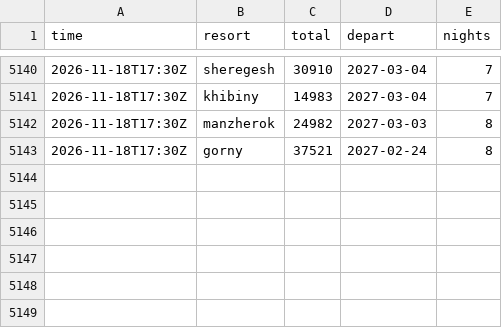
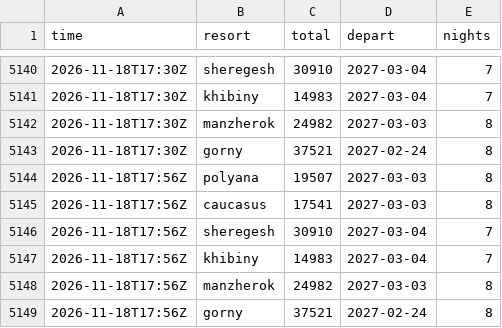
Before and after one commit to JohnLennon000/ski-tickets, a CSV file: docs/data/best.csv, drawn as a sheet; only a part is shown, gaps mark what is left out; the diff names each change by its address in the sheet, - before the commit and + after, or states it on an @@ line.

```diff
--- a/docs/data/best.csv
+++ b/docs/data/best.csv
+row 5144: 2026-11-18T17:56Z | polyana | 19507 | 2027-03-03 | 8
+row 5145: 2026-11-18T17:56Z | caucasus | 17541 | 2027-03-03 | 8
+row 5146: 2026-11-18T17:56Z | sheregesh | 30910 | 2027-03-04 | 7
+row 5147: 2026-11-18T17:56Z | khibiny | 14983 | 2027-03-04 | 7
+row 5148: 2026-11-18T17:56Z | manzherok | 24982 | 2027-03-03 | 8
+row 5149: 2026-11-18T17:56Z | gorny | 37521 | 2027-02-24 | 8
```
Also changed, not shown: docs/data/trips/caucasus.csv, docs/data/trips/gorny.csv, 5 other files.
